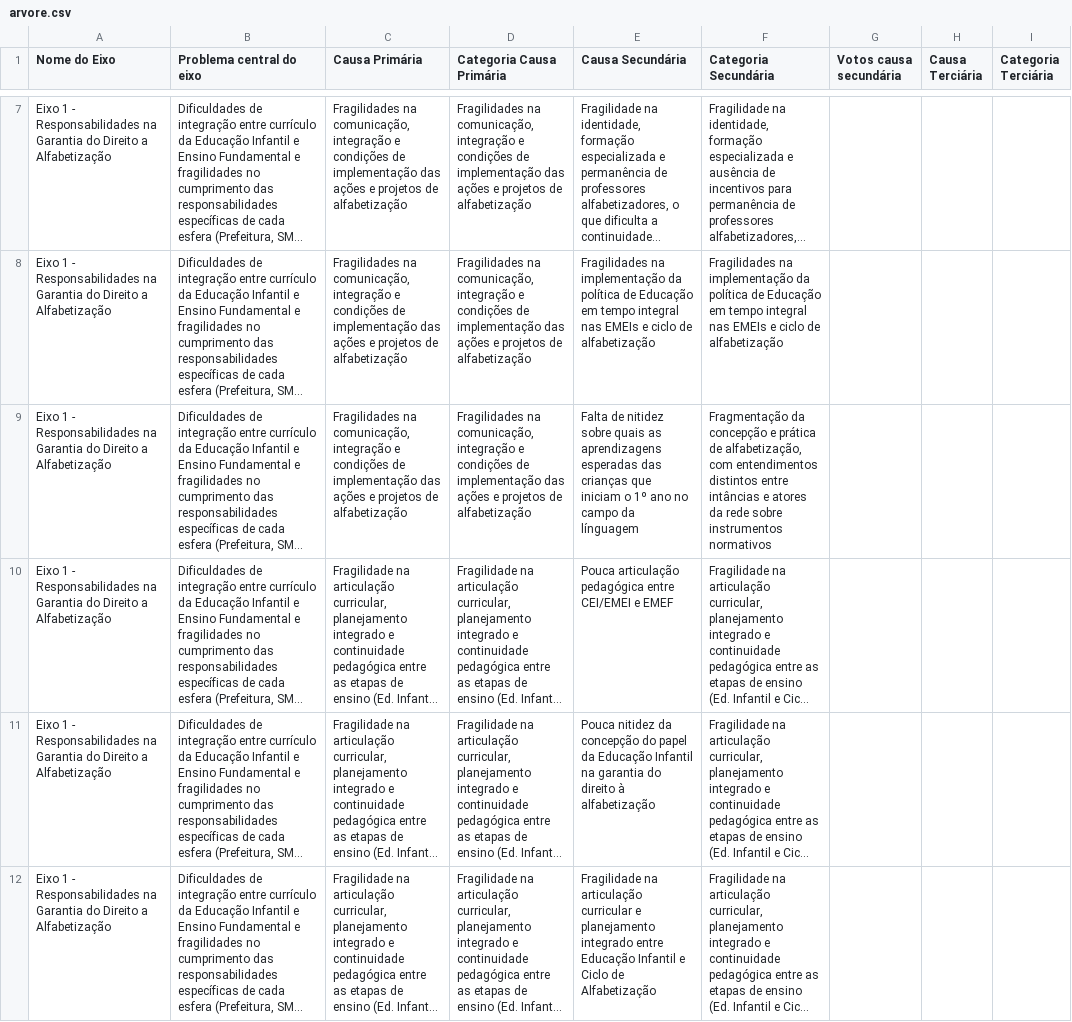
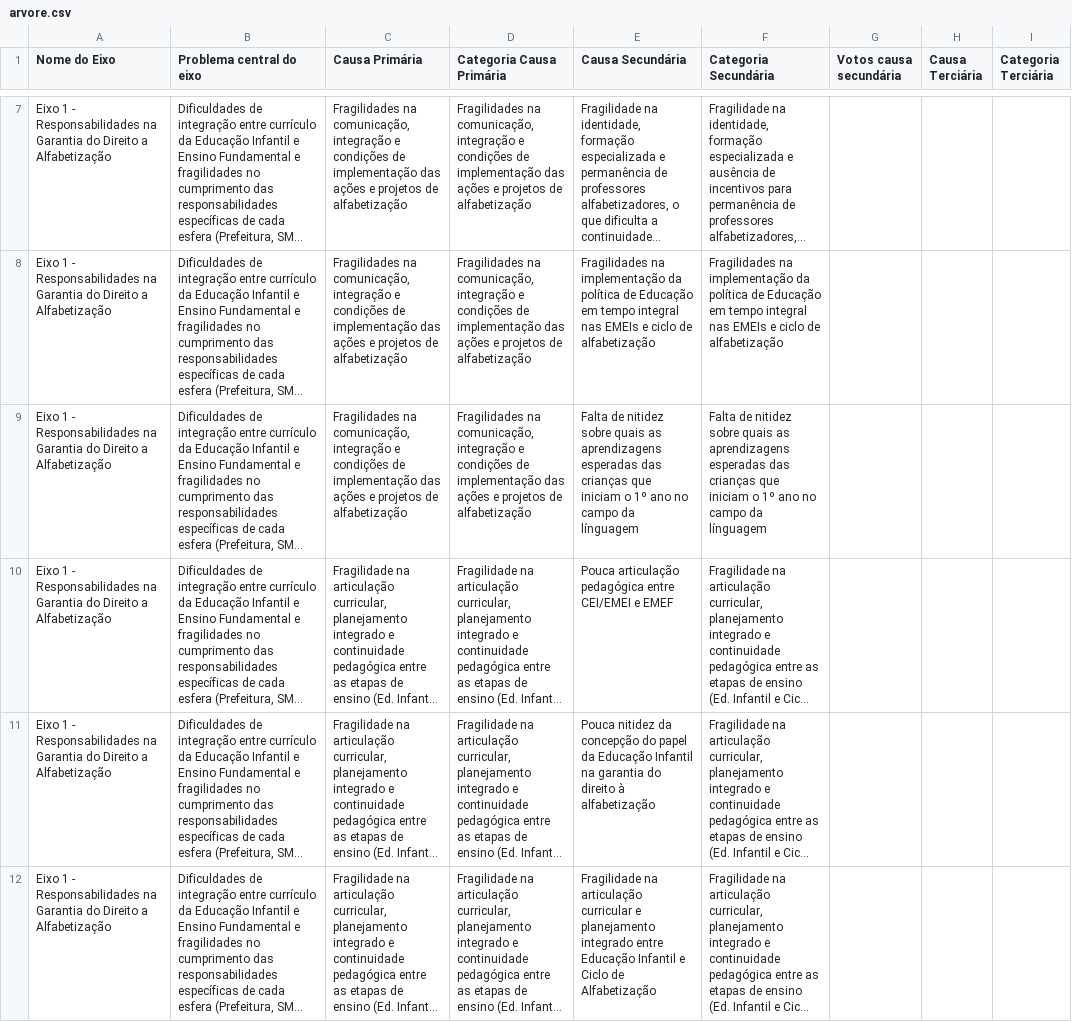
Before and after one commit to sme-upge/sme-upge.github.io, a CSV file: GT de Alfabetização/arvore.csv, drawn as a sheet; only a part is shown, gaps mark what is left out; long unchanged cells end in …; the diff covers the shown part only; the diff names each change by its address in the sheet, - before the commit and + after, or states it on an @@ line.

Commit message:
Add files via upload

```diff
--- a/GT de Alfabetização/arvore.csv
+++ b/GT de Alfabetização/arvore.csv
-F9 (Categoria Secundária): Fragmentação da concepção e prática de alfabetização, com entendimentos distintos entre intâncias e atores da rede sobre instrumentos normativos
+F9 (Categoria Secundária): Falta de nitidez sobre quais as aprendizagens esperadas das crianças que iniciam o 1º ano no campo da línguagem
```
Also changed, not shown: 1 removed row and 12 edited cells elsewhere in this file.
